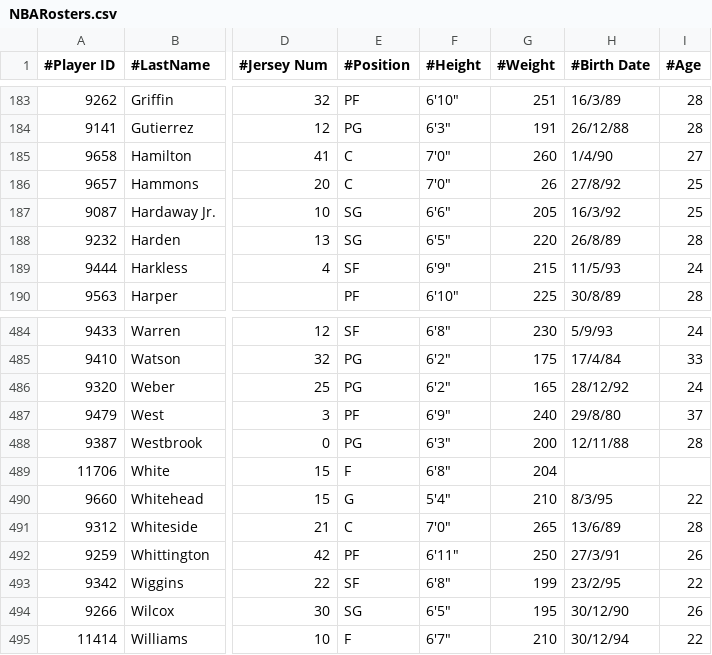
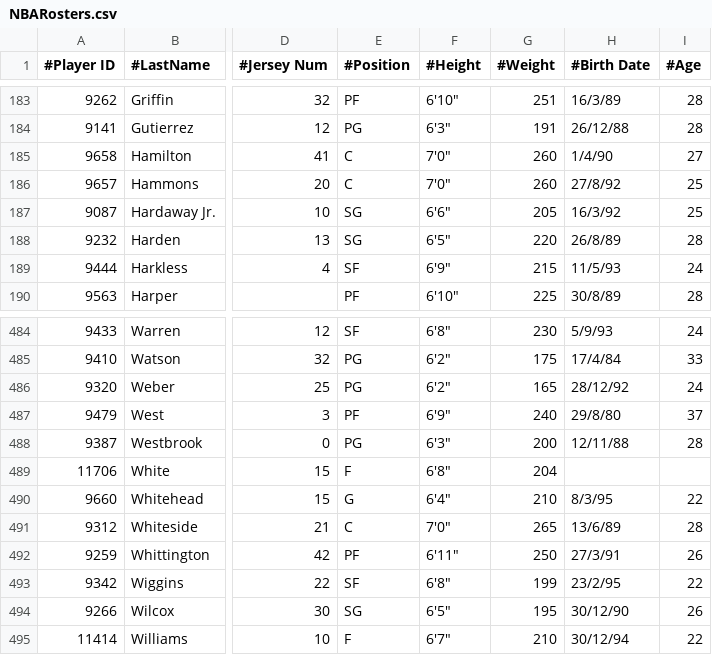
Before and after one commit to GVL13/NBA_Analysis, a CSV file: NBARosters.csv, drawn as a sheet; only a part is shown, gaps mark what is left out; the diff names each change by its address in the sheet, - before the commit and + after, or states it on an @@ line.

Commit message:
Added an All teams option to picklist, corrected a few errors in the NBARoster csv file

```diff
--- a/NBARosters.csv
+++ b/NBARosters.csv
-G186 (#Weight): 26
+G186 (#Weight): 260
-F490 (#Height): 5'4"
+F490 (#Height): 6'4"
```
Also changed, not shown: 1 other file.
